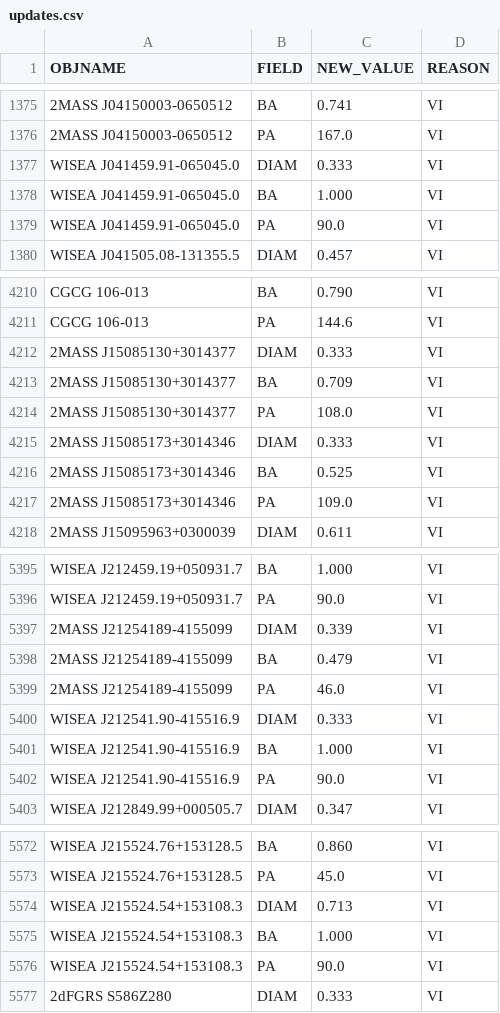
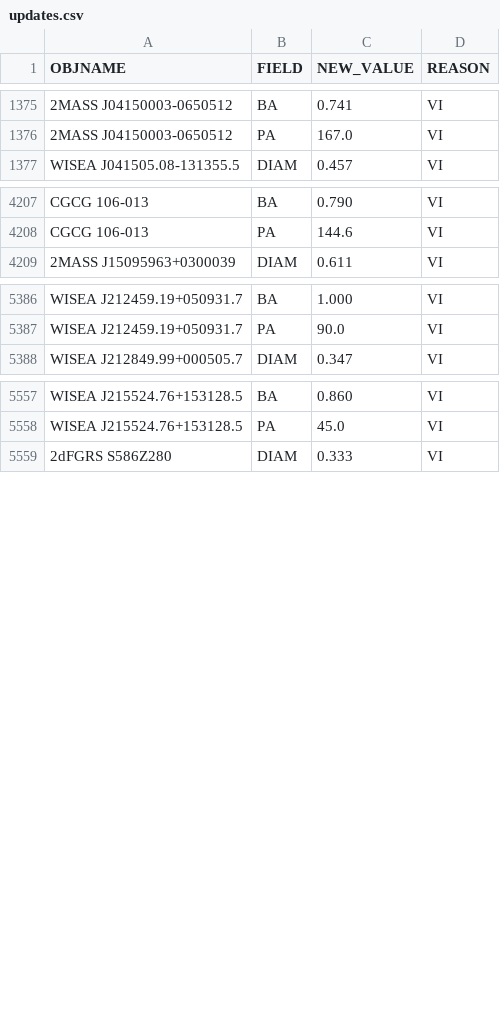
Before and after one commit to moustakas/SGA, a CSV file: py/SGA/data/SGA2025/overlays/v1.1/updates.csv, drawn as a sheet; only a part is shown, gaps mark what is left out; the diff covers the shown part only; the diff names each change by its address in the sheet, - before the commit and + after, or states it on an @@ line.

```diff
--- a/py/SGA/data/SGA2025/overlays/v1.1/updates.csv
+++ b/py/SGA/data/SGA2025/overlays/v1.1/updates.csv
-row 1377: WISEA J041459.91-065045.0 | DIAM | 0.333 | VI
-row 1378: WISEA J041459.91-065045.0 | BA | 1.000 | VI
-row 1379: WISEA J041459.91-065045.0 | PA | 90.0 | VI
-row 4212: 2MASS J15085130+3014377 | DIAM | 0.333 | VI
-row 4213: 2MASS J15085130+3014377 | BA | 0.709 | VI
-row 4214: 2MASS J15085130+3014377 | PA | 108.0 | VI
-row 4215: 2MASS J15085173+3014346 | DIAM | 0.333 | VI
-row 4216: 2MASS J15085173+3014346 | BA | 0.525 | VI
-row 4217: 2MASS J15085173+3014346 | PA | 109.0 | VI
-row 5397: 2MASS J21254189-4155099 | DIAM | 0.339 | VI
-row 5398: 2MASS J21254189-4155099 | BA | 0.479 | VI
-row 5399: 2MASS J21254189-4155099 | PA | 46.0 | VI
-row 5400: WISEA J212541.90-415516.9 | DIAM | 0.333 | VI
-row 5401: WISEA J212541.90-415516.9 | BA | 1.000 | VI
-row 5402: WISEA J212541.90-415516.9 | PA | 90.0 | VI
-row 5574: WISEA J215524.54+153108.3 | DIAM | 0.713 | VI
-row 5575: WISEA J215524.54+153108.3 | BA | 1.000 | VI
-row 5576: WISEA J215524.54+153108.3 | PA | 90.0 | VI
```
Also changed, not shown: 2 edited cells elsewhere in this file, py/SGA/data/SGA2025/overlays/v1.1/drops.csv.
